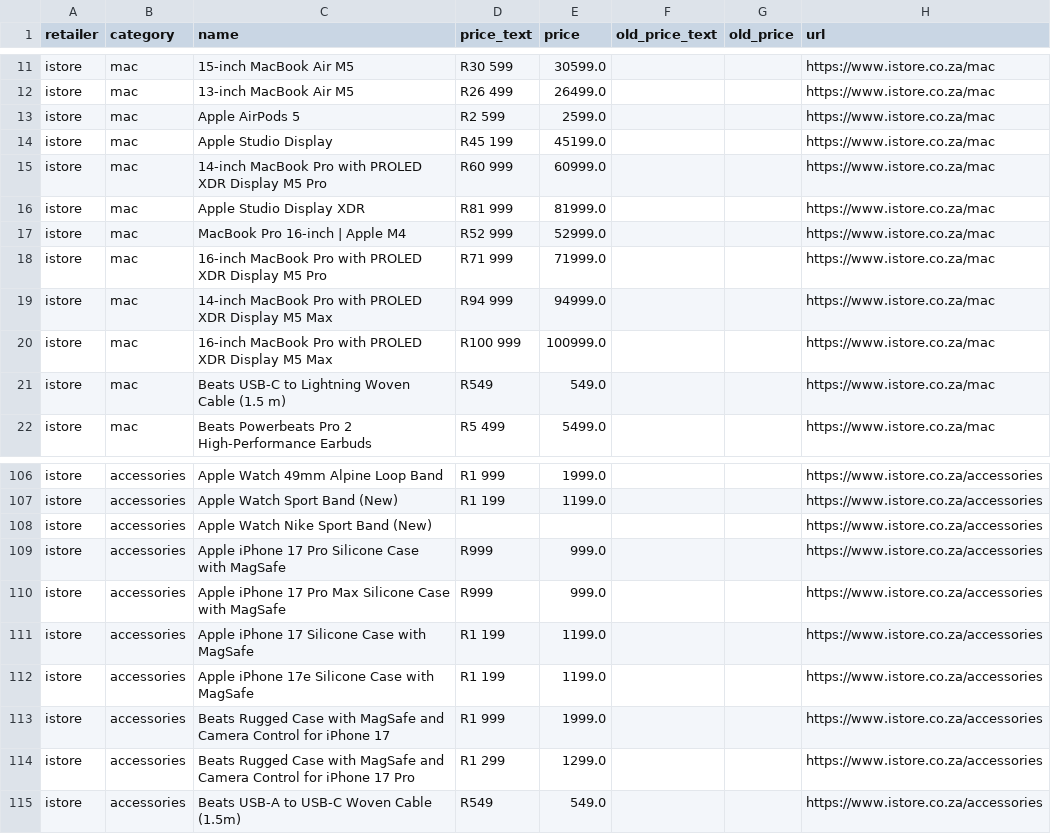
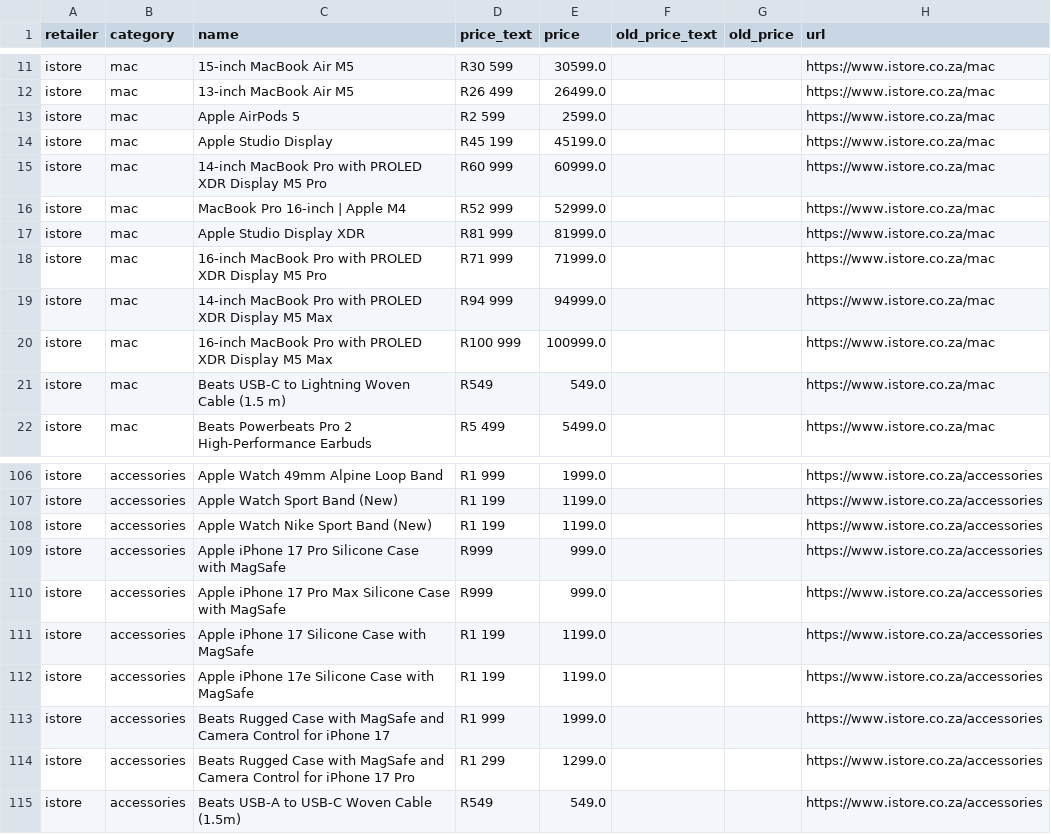
Before and after one commit to cd5wtsnct4-bot/digicape, a CSV file: data/istore.csv, drawn as a sheet; only a part is shown, gaps mark what is left out.

```diff
--- a/data/istore.csv
+++ b/data/istore.csv
@@ -15,4 +15,4 @@ istore,mac,Apple Studio Display,R45 199,45199.0,,,https://www.istore.co.za/mac
 istore,mac,14-inch MacBook Pro with PROLED XDR Display M5 Pro,R60 999,60999.0,,,https://www.istore.co.za/mac
+istore,mac,MacBook Pro 16-inch | Apple M4,R52 999,52999.0,,,https://www.istore.co.za/mac
 istore,mac,Apple Studio Display XDR,R81 999,81999.0,,,https://www.istore.co.za/mac
-istore,mac,MacBook Pro 16-inch | Apple M4,R52 999,52999.0,,,https://www.istore.co.za/mac
 istore,mac,16-inch MacBook Pro with PROLED XDR Display M5 Pro,R71 999,71999.0,,,https://www.istore.co.za/mac
@@ -107,3 +107,3 @@ istore,accessories,Apple Watch 49mm Alpine Loop Band,R1 999,1999.0,,,https://www
 istore,accessories,Apple Watch Sport Band (New),R1 199,1199.0,,,https://www.istore.co.za/accessories
-istore,accessories,Apple Watch Nike Sport Band (New),,,,,https://www.istore.co.za/accessories
+istore,accessories,Apple Watch Nike Sport Band (New),R1 199,1199.0,,,https://www.istore.co.za/accessories
 istore,accessories,Apple iPhone 17 Pro Silicone Case with MagSafe,R999,999.0,,,https://www.istore.co.za/accessories
```
Also changed, not shown: 3 other files.
